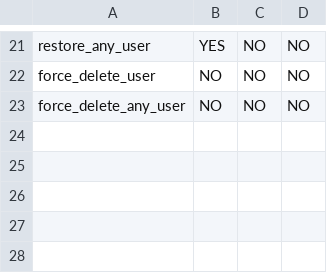
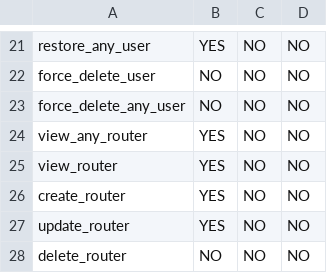
Before and after one commit to hadziqmtqn/mikrotik-bills, a CSV file: database/import/permission.csv, drawn as a sheet; only a part is shown, gaps mark what is left out.

Commit message:
Add Router and ServicePackage resources and models
Introduces Router and ServicePackage models, migrations, seeders, Filament resources, and policies for managing routers and service packages. Updates permissions and database seeder to support new entities. Enables CRUD operations and soft deletes for service packages, and sets up relationships between routers and service packages.

```diff
--- a/database/import/permission.csv
+++ b/database/import/permission.csv
@@ -23 +23,6 @@ force_delete_user;NO;NO;NO
 force_delete_any_user;NO;NO;NO
+view_any_router;YES;NO;NO
+view_router;YES;NO;NO
+create_router;YES;NO;NO
+update_router;YES;NO;NO
+delete_router;NO;NO;NO
```
Also changed, not shown: 16 other files.
